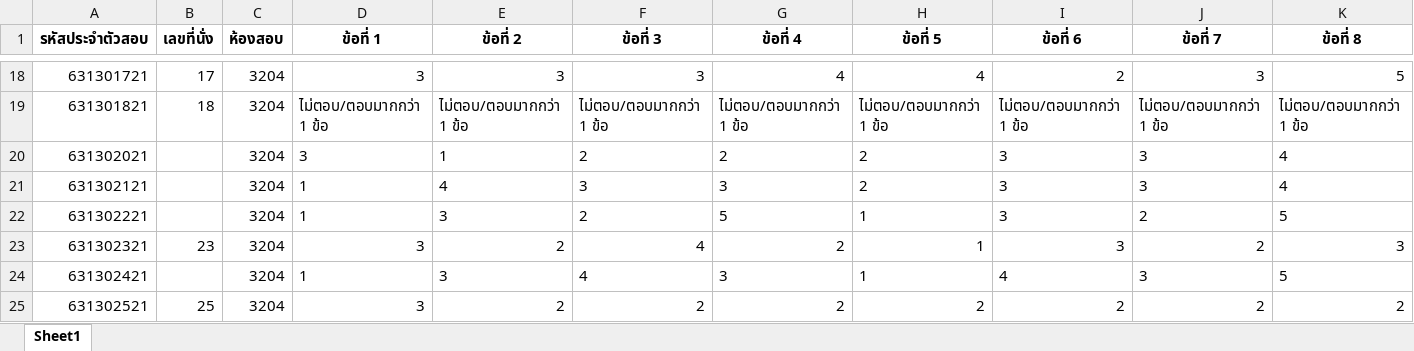
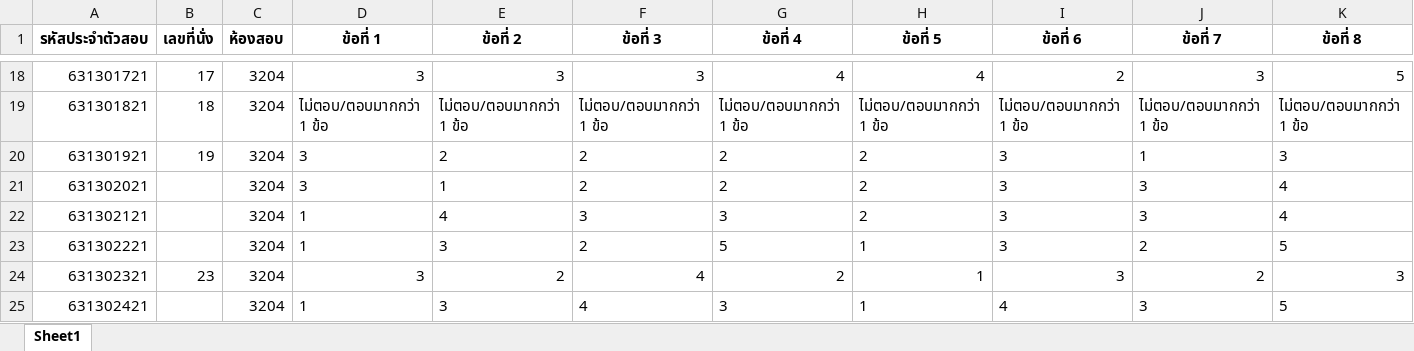
Before and after one commit to sutiwat41/FE_Examchecker, an Excel workbook: require file/answerfile.xlsx, sheet Sheet1, drawn as a sheet; only a part is shown, gaps mark what is left out; the shorter side is filled out with more unchanged rows; values as stored, in another font and other column widths than the file's, no borders; rows hold the shown columns only; the diff names each change by its address in the sheet, - before the commit and + after, or states it on an @@ line.

```diff
--- a/require file/answerfile.xlsx (sheet Sheet1)
+++ b/require file/answerfile.xlsx (sheet Sheet1)
+row 20: 631301921 | 19 | 3204 | 3 | 2 | 2 | 2 | 2 | 3 | 1 | 3
```
Also changed, not shown: require file/key_2020FEST.xlsx, 26 other files.
